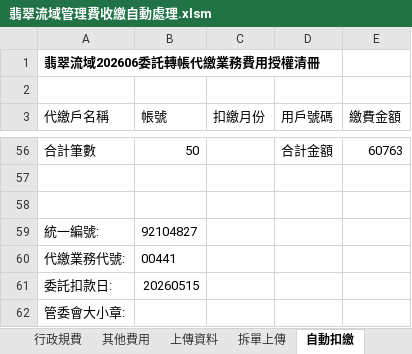
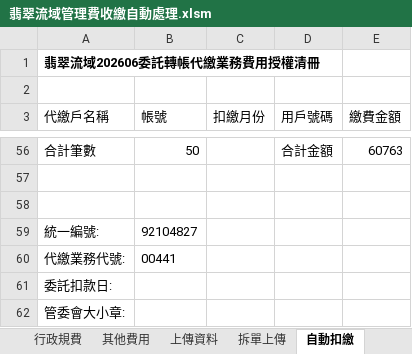
Before and after one commit to Emerald-Brook-Valley/git-vba, an Excel workbook: 翡翠流域管理費收繳自動處理.xlsm, sheet 自動扣繳, drawn as a sheet; only a part is shown, gaps mark what is left out; values as stored, in another font and other column widths than the file's, no borders; the diff names each change by its address in the sheet, - before the commit and + after, or states it on an @@ line.

Commit message:
1. remove deduction date entry in sheet. 2. Auto Deduction export with sum error: reference cell deleted, change reference to one cell above. 3. removeNoFeeDeduct.vba add ws.Activate to change focus to first sheet.

```diff
--- a/翡翠流域管理費收繳自動處理.xlsm (sheet 自動扣繳)
+++ b/翡翠流域管理費收繳自動處理.xlsm (sheet 自動扣繳)
-B61 (帳號): 20260515
+B61 (帳號): (empty)
```
Also changed, not shown: sheet 基本資料, 2 other files.
